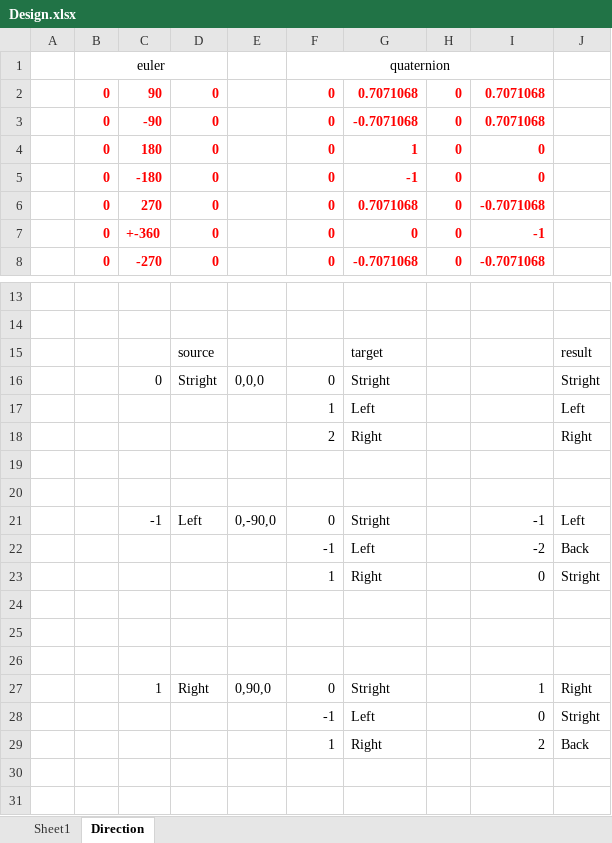
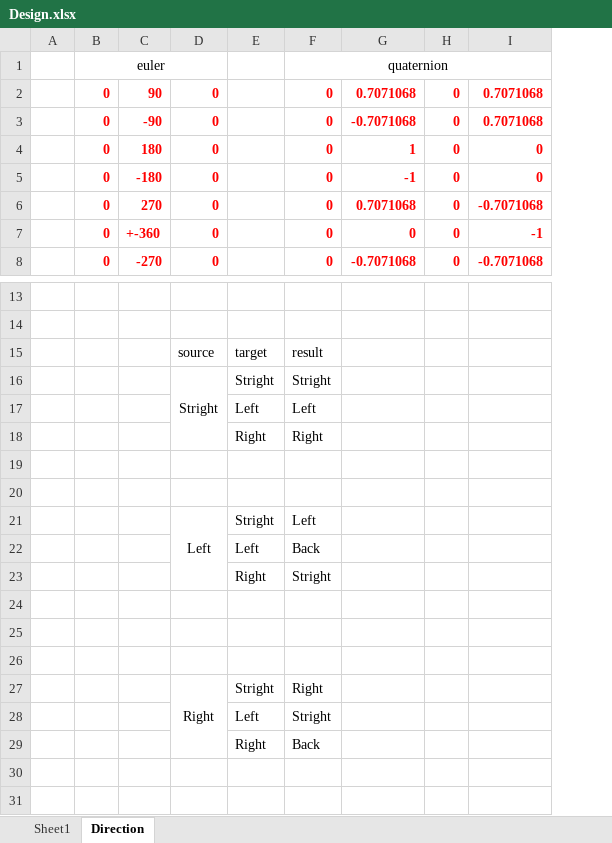
Before and after one commit to BigWan/BigGame_RunRun, an Excel workbook: Design.xlsx, sheet Direction, drawn as a sheet; only a part is shown, gaps mark what is left out; values as stored, in another font and other column widths than the file's, no borders; removed rows and columns are numbered as before the commit, all else as after; the diff names each change by its address in the sheet, - before the commit and + after, or states it on an @@ line.

Commit message:
1
1

```diff
--- a/Design.xlsx (sheet Direction)
+++ b/Design.xlsx (sheet Direction)
-column E, empty
+column E, empty
-column J, empty
-row 15:  |  |  | source |  |  | target |  |  | result
-row 16:  |  | 0 | Stright | 0,0,0 | 0 | Stright |  |  | Stright
-row 17:  |  |  |  |  | 1 | Left |  |  | Left
-row 18:  |  |  |  |  | 2 | Right |  |  | Right
+row 15:  |  |  | source | target | result
+row 16:  |  |  | Stright | Stright | Stright
+row 17:  |  |  |  | Left | Left
+row 18:  |  |  |  | Right | Right
-row 21:  |  | -1 | Left | 0,-90,0 | 0 | Stright |  | -1 | Left
-row 22:  |  |  |  |  | -1 | Left |  | -2 | Back
-row 23:  |  |  |  |  | 1 | Right |  | 0 | Stright
+row 21:  |  |  | Left | Stright | Left
+row 22:  |  |  |  | Left | Back
+row 23:  |  |  |  | Right | Stright
-row 27:  |  | 1 | Right | 0,90,0 | 0 | Stright |  | 1 | Right
-row 28:  |  |  |  |  | -1 | Left |  | 0 | Stright
-row 29:  |  |  |  |  | 1 | Right |  | 2 | Back
+row 27:  |  |  | Right | Stright | Right
+row 28:  |  |  |  | Left | Stright
+row 29:  |  |  |  | Right | Back
```
